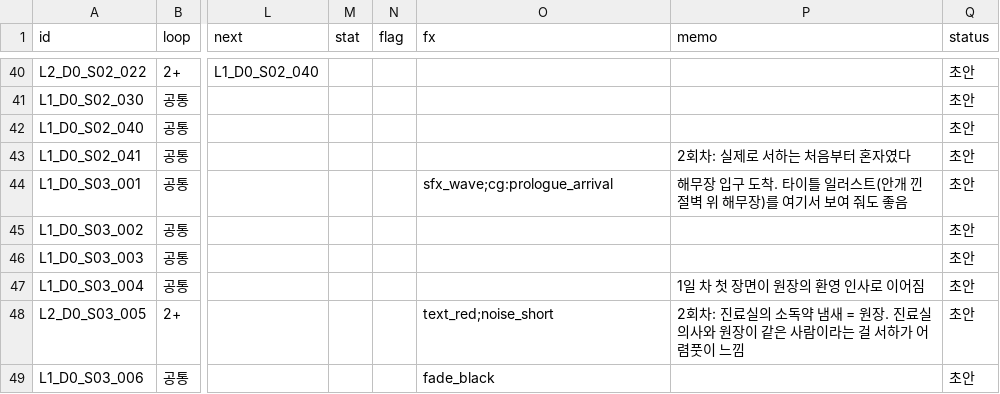
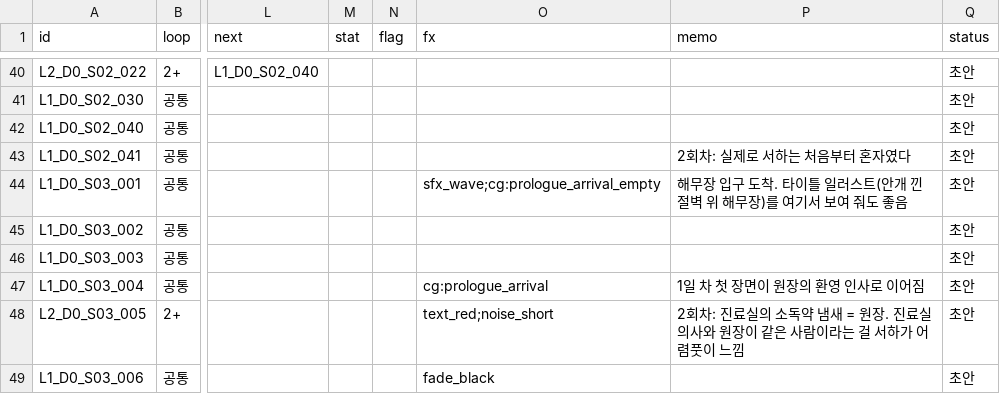
Before and after one commit to doublejac/7-Garden, a CSV file: data/dialogue/day0.csv, drawn as a sheet; only a part is shown, gaps mark what is left out; the diff names each change by its address in the sheet, - before the commit and + after, or states it on an @@ line.

```diff
--- a/data/dialogue/day0.csv
+++ b/data/dialogue/day0.csv
-O44 (fx): sfx_wave;cg:prologue_arrival
+O44 (fx): sfx_wave;cg:prologue_arrival_empty
-O47 (fx): (empty)
+O47 (fx): cg:prologue_arrival
```
Also changed, not shown: 3 other files.
